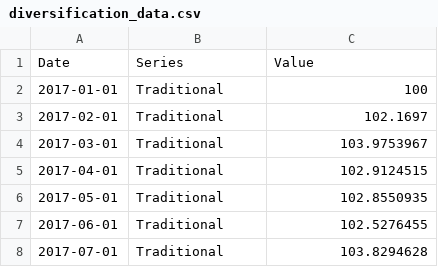
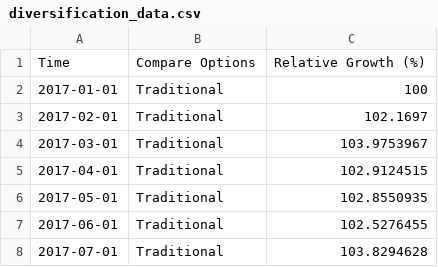
Before and after one commit to richardcb/website_graph, a CSV file: diversification_data.csv, drawn as a sheet; only a part is shown.

```diff
--- a/diversification_data.csv
+++ b/diversification_data.csv
@@ -1,2 +1,2 @@
-Date,Series,Value
+"Time","Compare Options","Relative Growth (%)"
 2017-01-01,Traditional,100
```
Also changed, not shown: 3 other files.
